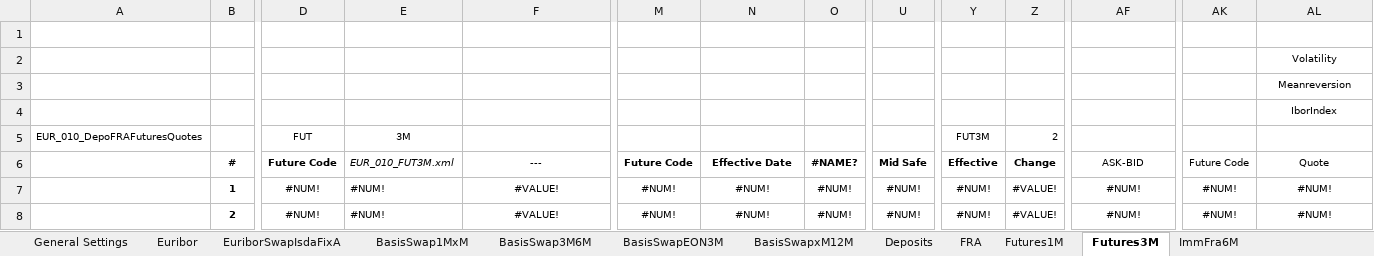
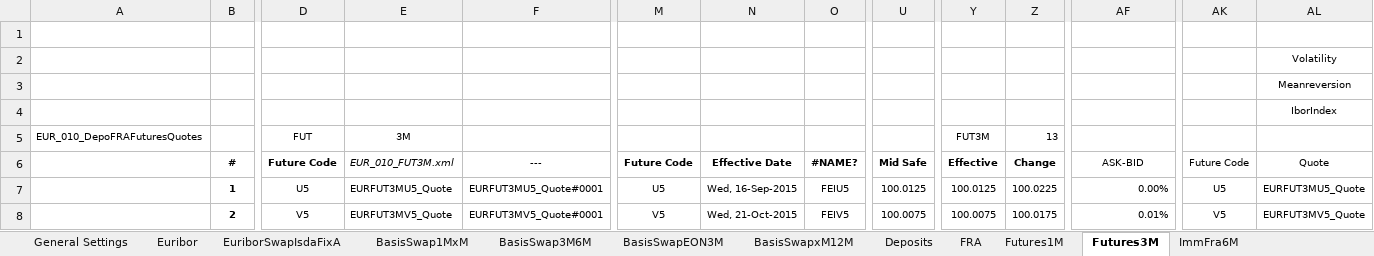
Before and after one commit to eehlers/QuantLibXL, an Excel workbook: Data2/XLS/EUR/EUR_Market.xlsx, sheet Futures3M, drawn as a sheet; only a part is shown, gaps mark what is left out; values as stored, in another font and other column widths than the file's, no borders; the diff covers the shown part only; the diff names each change by its address in the sheet, - before the commit and + after, or states it on an @@ line.

```diff
--- a/Data2/XLS/EUR/EUR_Market.xlsx (sheet Futures3M)
+++ b/Data2/XLS/EUR/EUR_Market.xlsx (sheet Futures3M)
-Z5: 2
+Z5: 13
-D7: #NUM!
+D7: U5
-E7: #NUM!
+E7: EURFUT3MU5_Quote
-F7: #VALUE!
+F7: EURFUT3MU5_Quote#0001
-M7: #NUM!
+M7: U5
-N7: #NUM!
+N7: Wed, 16-Sep-2015
-O7: #NUM!
+O7: FEIU5
-U7: #NUM!
+U7: 100.0125
-Y7: #NUM!
+Y7: 100.0125
-Z7: #VALUE!
+Z7: 100.0225
-AF7: #NUM!
+AF7: 0.00%
-AF7:AF8 alignment: center
+AF7:AF8 alignment: right
-AK7: #NUM!
+AK7: U5
-AL7: #NUM!
+AL7: EURFUT3MU5_Quote
-D8: #NUM!
+D8: V5
-E8: #NUM!
+E8: EURFUT3MV5_Quote
-F8: #VALUE!
+F8: EURFUT3MV5_Quote#0001
-M8: #NUM!
+M8: V5
-N8: #NUM!
+N8: Wed, 21-Oct-2015
-O8: #NUM!
+O8: FEIV5
-U8: #NUM!
+U8: 100.0075
-Y8: #NUM!
+Y8: 100.0075
-Z8: #VALUE!
+Z8: 100.0175
-AF8: #NUM!
+AF8: 0.01%
-AK8: #NUM!
+AK8: V5
-AL8: #NUM!
+AL8: EURFUT3MV5_Quote
```
Also changed, not shown: 454 edited cells and cell formats elsewhere in this sheet, sheet Futures1M, sheet FRA, sheet EuriborSwapIsdaFixA, sheet BasisSwapEON3M, sheet BasisSwap1MxM, sheet BasisSwapxM12M, 18 more sheets, formulas that keep their value.
